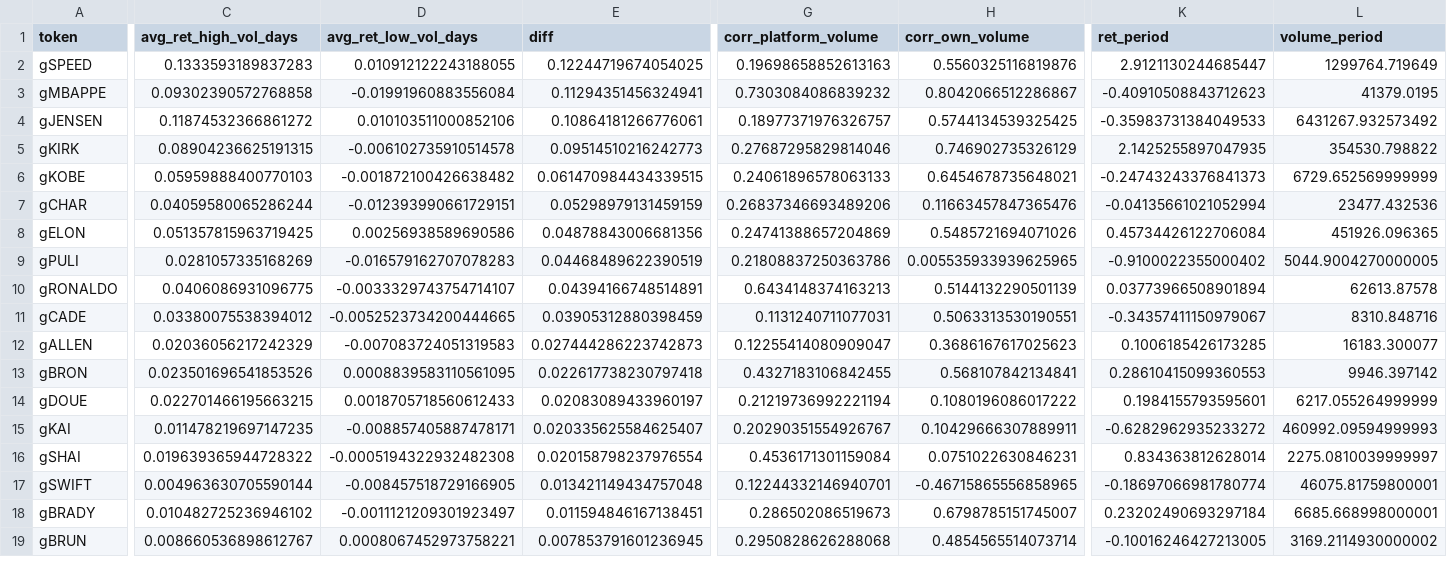
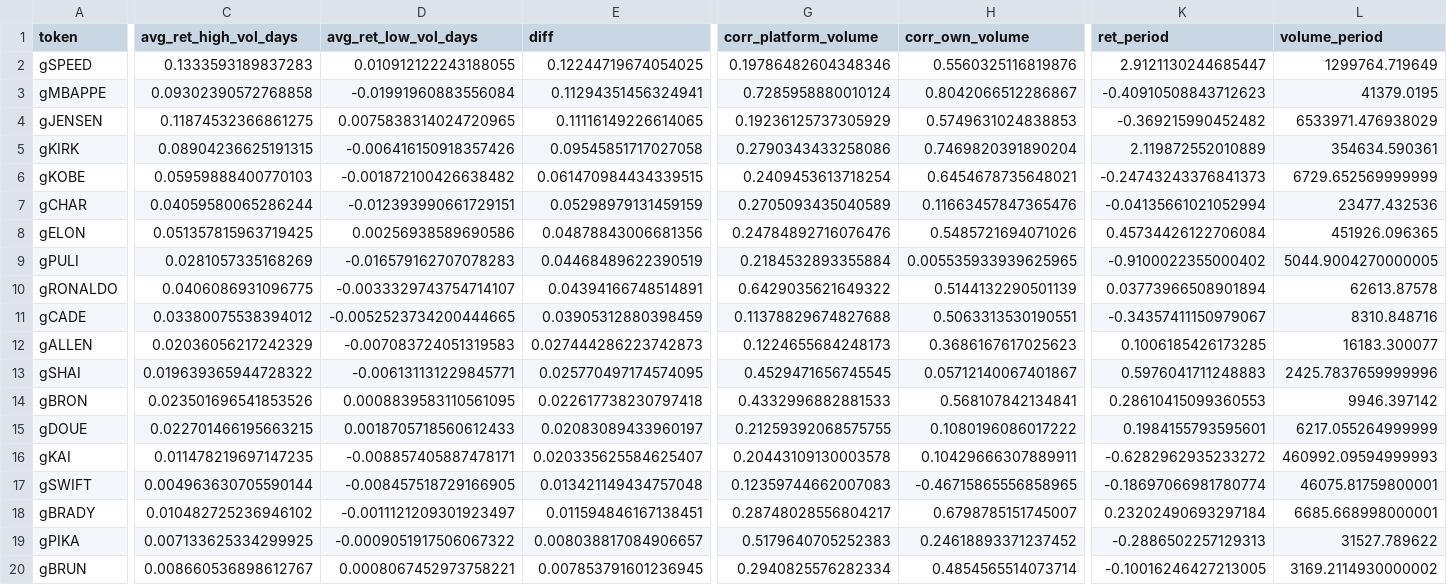
Before and after one commit to ozzyxbt/grail-analytics, a CSV file: out/tokens_vs_volume.csv, drawn as a sheet; only a part is shown, gaps mark what is left out; removed rows and columns are numbered as before the commit, all else as after; rows hold the shown columns only; the diff covers the shown part only; the diff names each change by its address in the sheet, - before the commit and + after, or states it on an @@ line.

```diff
--- a/out/tokens_vs_volume.csv
+++ b/out/tokens_vs_volume.csv
-G2 (corr_platform_volume): 0.19698658852613163
+G2 (corr_platform_volume): 0.19786482604348346
-G3 (corr_platform_volume): 0.7303084086839232
+G3 (corr_platform_volume): 0.7285958880010124
-C4 (avg_ret_high_vol_days): 0.11874532366861272
+C4 (avg_ret_high_vol_days): 0.11874532366861275
-D4 (avg_ret_low_vol_days): 0.010103511000852106
+D4 (avg_ret_low_vol_days): 0.0075838314024720965
-E4 (diff): 0.10864181266776061
+E4 (diff): 0.11116149226614065
-G4 (corr_platform_volume): 0.18977371976326757
+G4 (corr_platform_volume): 0.19236125737305929
-H4 (corr_own_volume): 0.5744134539325425
+H4 (corr_own_volume): 0.5749631024838853
-K4 (ret_period): -0.35983731384049533
+K4 (ret_period): -0.369215990452482
-L4 (volume_period): 6431267.932573492
+L4 (volume_period): 6533971.476938029
-D5 (avg_ret_low_vol_days): -0.006102735910514578
+D5 (avg_ret_low_vol_days): -0.006416150918357426
-E5 (diff): 0.09514510216242773
+E5 (diff): 0.09545851717027058
-G5 (corr_platform_volume): 0.27687295829814046
+G5 (corr_platform_volume): 0.2790343433258086
-H5 (corr_own_volume): 0.746902735326129
+H5 (corr_own_volume): 0.7469820391890204
-K5 (ret_period): 2.1425255897047935
+K5 (ret_period): 2.119872552010889
-L5 (volume_period): 354530.798822
+L5 (volume_period): 354634.590361
-G6 (corr_platform_volume): 0.24061896578063133
+G6 (corr_platform_volume): 0.2409453613718254
-G7 (corr_platform_volume): 0.26837346693489206
+G7 (corr_platform_volume): 0.2705093435040589
-G8 (corr_platform_volume): 0.24741388657204869
+G8 (corr_platform_volume): 0.24784892716076476
-G9 (corr_platform_volume): 0.21808837250363786
+G9 (corr_platform_volume): 0.2184532893355884
-G10 (corr_platform_volume): 0.6434148374163213
+G10 (corr_platform_volume): 0.6429035621649322
-G11 (corr_platform_volume): 0.1131240711077031
+G11 (corr_platform_volume): 0.11378829674827688
-G12 (corr_platform_volume): 0.12255414080909047
+G12 (corr_platform_volume): 0.1224655684248173
+row 13: gSHAI | 0.019639365944728322 | -0.006131131229845771 | 0.025770497174574095 | 0.4529471656745545 | 0.05712140067401867 | 0.5976041711248883 | 2425.7837659999996
-G14 (corr_platform_volume): 0.4327183106842455
+G14 (corr_platform_volume): 0.4332996882881533
-G15 (corr_platform_volume): 0.21219736992221194
+G15 (corr_platform_volume): 0.21259392068575755
-G16 (corr_platform_volume): 0.20290351554926767
+G16 (corr_platform_volume): 0.20443109130003578
-row 16: gSHAI | 0.019639365944728322 | -0.0005194322932482308 | 0.020158798237976554 | 0.4536171301159084 | 0.0751022630846231 | 0.834363812628014 | 2275.0810039999997
-G17 (corr_platform_volume): 0.12244332146940701
+G17 (corr_platform_volume): 0.12359744662007083
-G18 (corr_platform_volume): 0.286502086519673
+G18 (corr_platform_volume): 0.28748028556804217
+row 19: gPIKA | 0.007133625334299925 | -0.0009051917506067322 | 0.008038817084906657 | 0.5179640705252383 | 0.24618893371237452 | -0.2886502257129313 | 31527.789622
-G20 (corr_platform_volume): 0.2950828626288068
+G20 (corr_platform_volume): 0.2940825576282334
```
Also changed, not shown: 1 added row, 2 removed rows and 29 edited cells elsewhere in this file, out/exclusive_mint_cohorts.csv, out/grailist.csv, 16 other files.
